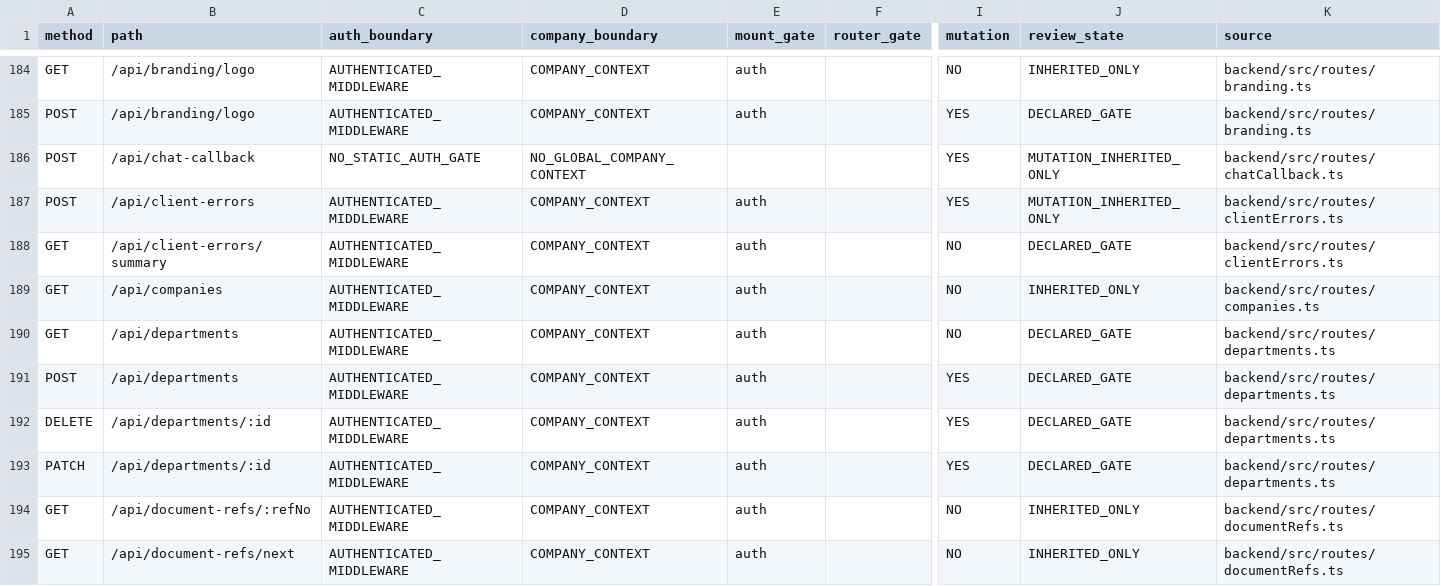
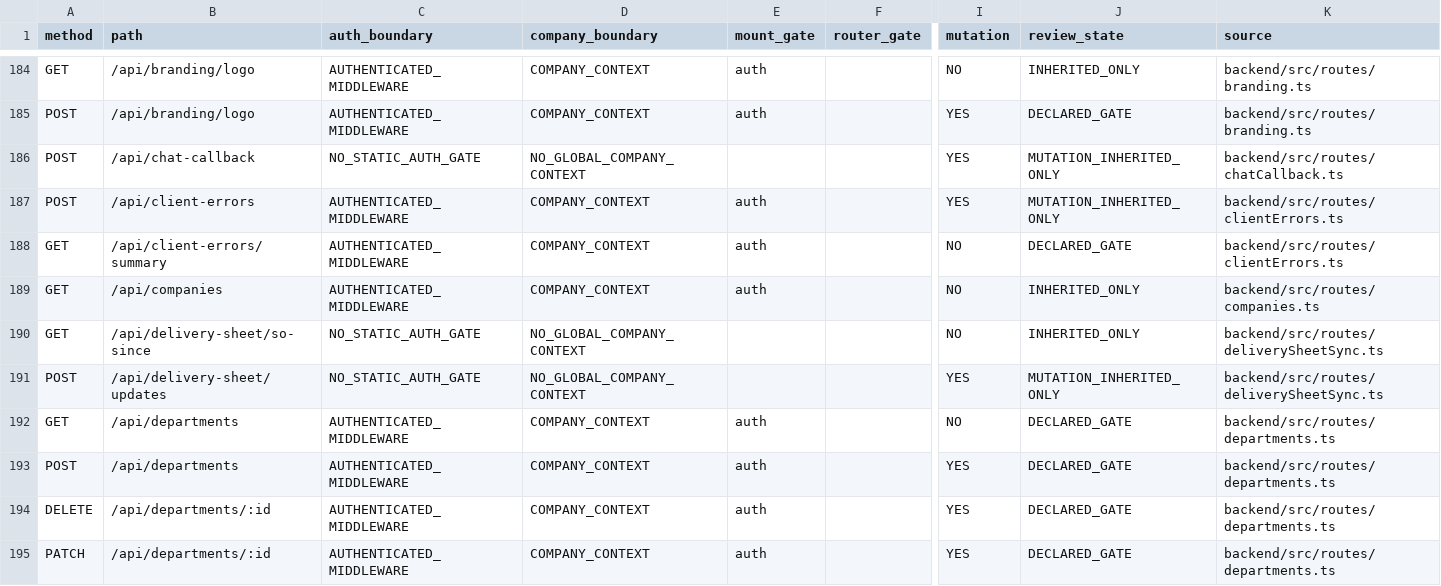
Before and after one commit to Houzs-Century/Houzs-ERP, a CSV file: docs/generated/route-capability-matrix.csv, drawn as a sheet; only a part is shown, gaps mark what is left out; the shorter side is filled out with more unchanged rows; rows hold the shown columns only; the diff names each change by its address in the sheet, - before the commit and + after, or states it on an @@ line.

```diff
--- a/docs/generated/route-capability-matrix.csv
+++ b/docs/generated/route-capability-matrix.csv
+row 190: GET | /api/delivery-sheet/so-since | NO_STATIC_AUTH_GATE | NO_GLOBAL_COMPANY_CONTEXT |  |  | NO | INHERITED_ONLY | backend/src/routes/deliverySheetSync.ts
+row 191: POST | /api/delivery-sheet/updates | NO_STATIC_AUTH_GATE | NO_GLOBAL_COMPANY_CONTEXT |  |  | YES | MUTATION_INHERITED_ONLY | backend/src/routes/deliverySheetSync.ts
```
Also changed, not shown: 15 other files.
